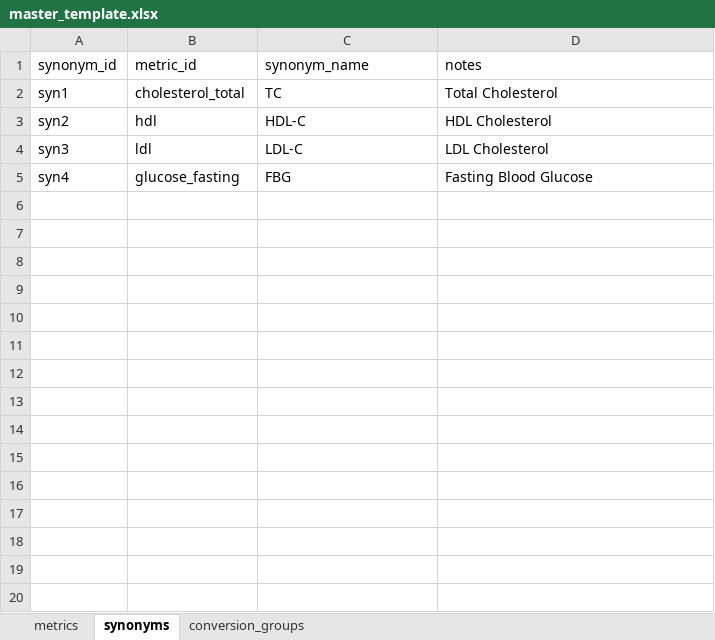
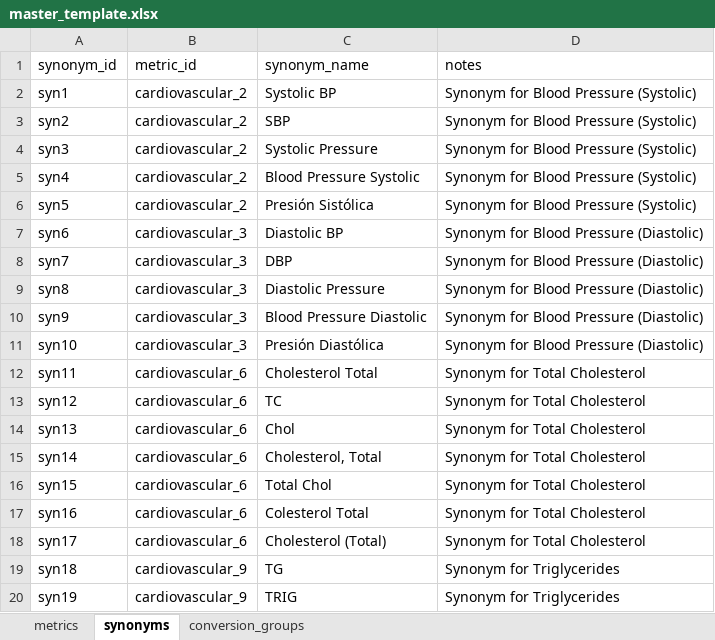
Before and after one commit to adriangainzahuep2/Majestic, an Excel workbook: public/data/master_template.xlsx, sheet synonyms, drawn as a sheet; only a part is shown; values as stored, in another font and other column widths than the file's, no borders; the diff covers the shown part only; the diff names each change by its address in the sheet, - before the commit and + after, or states it on an @@ line.

```diff
--- a/public/data/master_template.xlsx (sheet synonyms)
+++ b/public/data/master_template.xlsx (sheet synonyms)
-B2 (metric_id): cholesterol_total
+B2 (metric_id): cardiovascular_2
-C2 (synonym_name): TC
+C2 (synonym_name): Systolic BP
-D2 (notes): Total Cholesterol
+D2 (notes): Synonym for Blood Pressure (Systolic)
-B3 (metric_id): hdl
+B3 (metric_id): cardiovascular_2
-C3 (synonym_name): HDL-C
+C3 (synonym_name): SBP
-D3 (notes): HDL Cholesterol
+D3 (notes): Synonym for Blood Pressure (Systolic)
-B4 (metric_id): ldl
+B4 (metric_id): cardiovascular_2
-C4 (synonym_name): LDL-C
+C4 (synonym_name): Systolic Pressure
-D4 (notes): LDL Cholesterol
+D4 (notes): Synonym for Blood Pressure (Systolic)
-B5 (metric_id): glucose_fasting
+B5 (metric_id): cardiovascular_2
-C5 (synonym_name): FBG
+C5 (synonym_name): Blood Pressure Systolic
-D5 (notes): Fasting Blood Glucose
+D5 (notes): Synonym for Blood Pressure (Systolic)
+row 6: syn5 | cardiovascular_2 | Presión Sistólica | Synonym for Blood Pressure (Systolic)
+row 7: syn6 | cardiovascular_3 | Diastolic BP | Synonym for Blood Pressure (Diastolic)
+row 8: syn7 | cardiovascular_3 | DBP | Synonym for Blood Pressure (Diastolic)
+row 9: syn8 | cardiovascular_3 | Diastolic Pressure | Synonym for Blood Pressure (Diastolic)
+row 10: syn9 | cardiovascular_3 | Blood Pressure Diastolic | Synonym for Blood Pressure (Diastolic)
+row 11: syn10 | cardiovascular_3 | Presión Diastólica | Synonym for Blood Pressure (Diastolic)
+row 12: syn11 | cardiovascular_6 | Cholesterol Total | Synonym for Total Cholesterol
+row 13: syn12 | cardiovascular_6 | TC | Synonym for Total Cholesterol
+row 14: syn13 | cardiovascular_6 | Chol | Synonym for Total Cholesterol
+row 15: syn14 | cardiovascular_6 | Cholesterol, Total | Synonym for Total Cholesterol
+row 16: syn15 | cardiovascular_6 | Total Chol | Synonym for Total Cholesterol
+row 17: syn16 | cardiovascular_6 | Colesterol Total | Synonym for Total Cholesterol
+row 18: syn17 | cardiovascular_6 | Cholesterol (Total) | Synonym for Total Cholesterol
+row 19: syn18 | cardiovascular_9 | TG | Synonym for Triglycerides
+row 20: syn19 | cardiovascular_9 | TRIG | Synonym for Triglycerides
```
Also changed, not shown: 102 added rows elsewhere in this sheet, sheet metrics, sheet conversion_groups, 8 other files.
